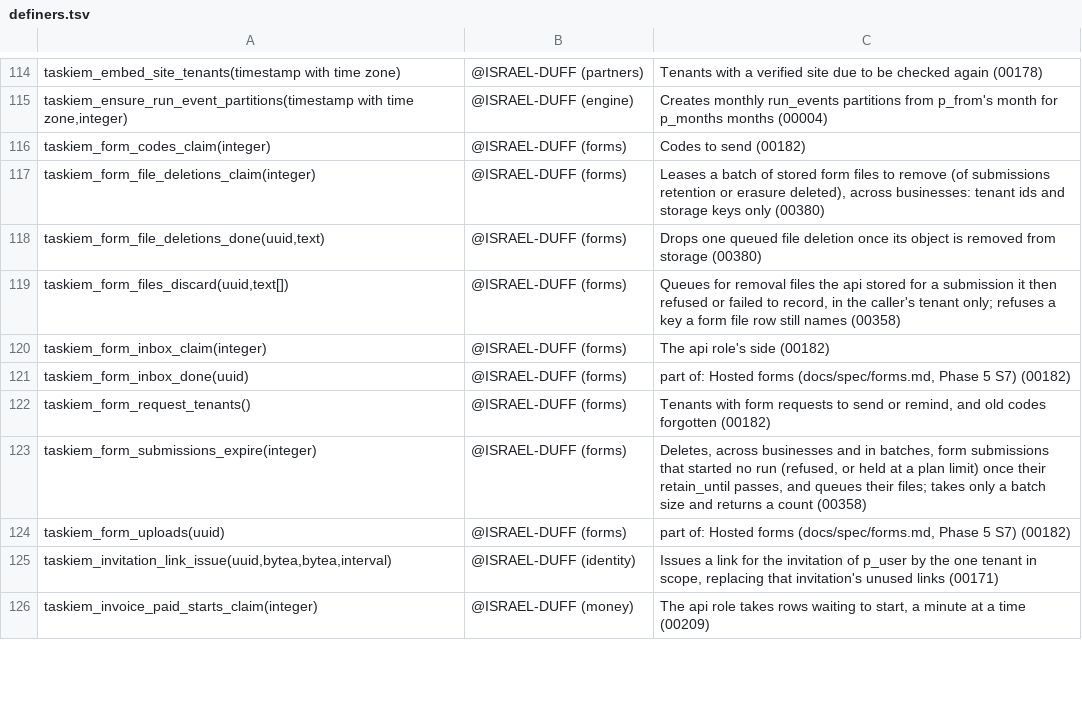
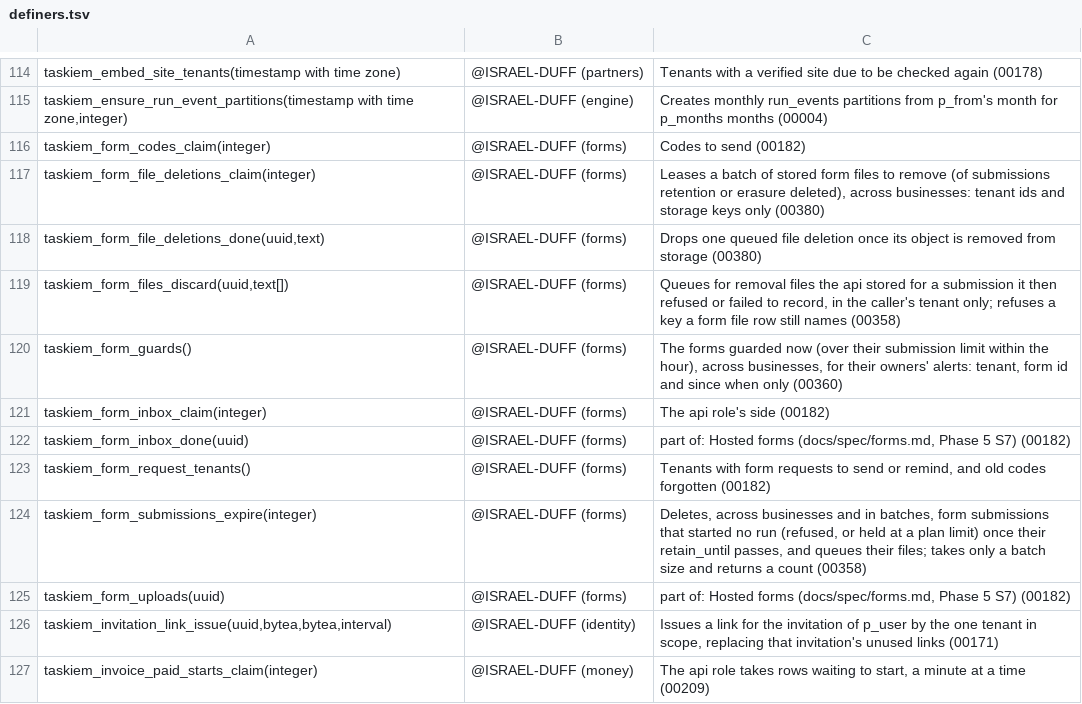
Before and after one commit to ISRAEL-DUFF/taskiem, a TSV file: engine/db/definers.tsv, drawn as a sheet; only a part is shown, gaps mark what is left out.

```diff
--- a/engine/db/definers.tsv
+++ b/engine/db/definers.tsv
@@ -119,2 +119,3 @@ taskiem_form_file_deletions_done(uuid,text)	@ISRAEL-DUFF (forms)	Drops one queue
 taskiem_form_files_discard(uuid,text[])	@ISRAEL-DUFF (forms)	Queues for removal files the api stored for a submission it then refused or failed to record, in the caller's tenant only; refuses a key a form file row still names (00358)
+taskiem_form_guards()	@ISRAEL-DUFF (forms)	The forms guarded now (over their submission limit within the hour), across businesses, for their owners' alerts: tenant, form id and since when only (00360)
 taskiem_form_inbox_claim(integer)	@ISRAEL-DUFF (forms)	The api role's side (00182)
```
Also changed, not shown: 18 other files.
